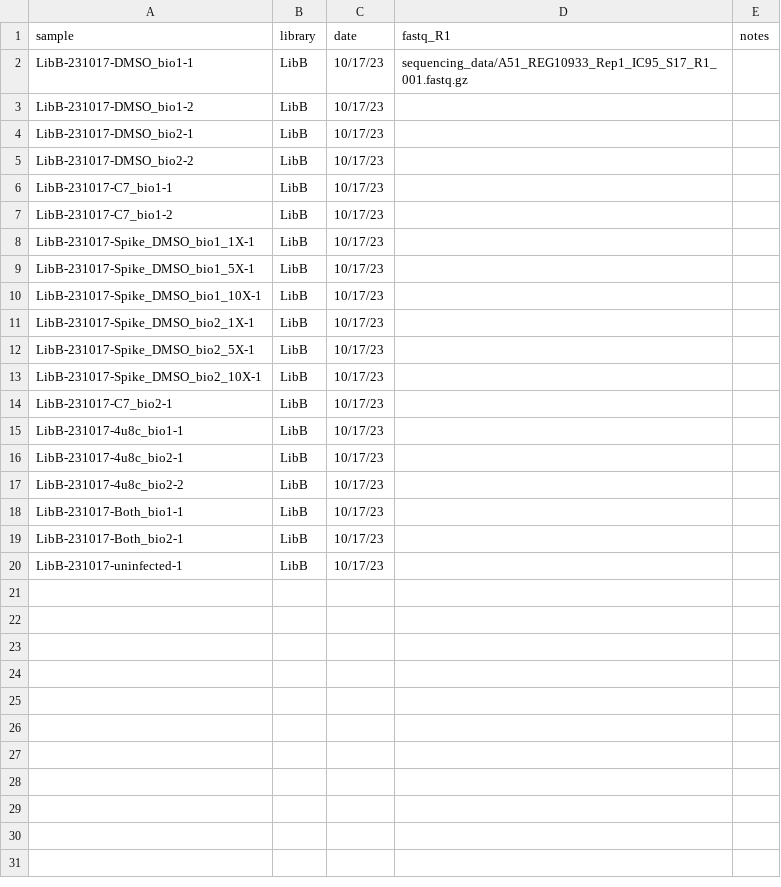
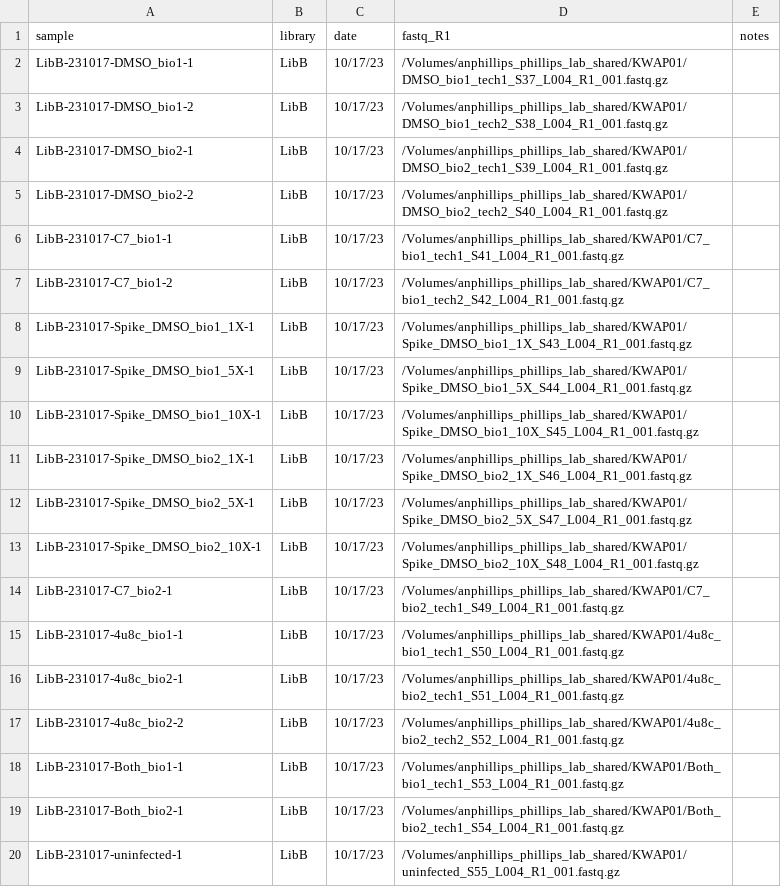
Before and after one commit to kwalcott97/kw_dms, a CSV file: data/barcode_runs.csv, drawn as a sheet.

Commit message:
stuff

```diff
--- a/data/barcode_runs.csv
+++ b/data/barcode_runs.csv
@@ -1,20 +1,20 @@
 sample,library,date,fastq_R1,notes
-LibB-231017-DMSO_bio1-1,LibB,10/17/23,sequencing_data/A51_REG10933_Rep1_IC95_S17_R1_001.fastq.gz,
-LibB-231017-DMSO_bio1-2,LibB,10/17/23,,
-LibB-231017-DMSO_bio2-1,LibB,10/17/23,,
-LibB-231017-DMSO_bio2-2,LibB,10/17/23,,
-LibB-231017-C7_bio1-1,LibB,10/17/23,,
-LibB-231017-C7_bio1-2,LibB,10/17/23,,
-LibB-231017-Spike_DMSO_bio1_1X-1,LibB,10/17/23,,
-LibB-231017-Spike_DMSO_bio1_5X-1,LibB,10/17/23,,
-LibB-231017-Spike_DMSO_bio1_10X-1,LibB,10/17/23,,
-LibB-231017-Spike_DMSO_bio2_1X-1,LibB,10/17/23,,
-LibB-231017-Spike_DMSO_bio2_5X-1,LibB,10/17/23,,
-LibB-231017-Spike_DMSO_bio2_10X-1,LibB,10/17/23,,
-LibB-231017-C7_bio2-1,LibB,10/17/23,,
-LibB-231017-4u8c_bio1-1,LibB,10/17/23,,
-LibB-231017-4u8c_bio2-1,LibB,10/17/23,,
-LibB-231017-4u8c_bio2-2,LibB,10/17/23,,
-LibB-231017-Both_bio1-1,LibB,10/17/23,,
-LibB-231017-Both_bio2-1,LibB,10/17/23,,
-LibB-231017-uninfected-1,LibB,10/17/23,,
+LibB-231017-DMSO_bio1-1,LibB,10/17/23,/Volumes/anphillips_phillips_lab_shared/KWAP01/DMSO_bio1_tech1_S37_L004_R1_001.fastq.gz,
+LibB-231017-DMSO_bio1-2,LibB,10/17/23,/Volumes/anphillips_phillips_lab_shared/KWAP01/DMSO_bio1_tech2_S38_L004_R1_001.fastq.gz,
+LibB-231017-DMSO_bio2-1,LibB,10/17/23,/Volumes/anphillips_phillips_lab_shared/KWAP01/DMSO_bio2_tech1_S39_L004_R1_001.fastq.gz,
+LibB-231017-DMSO_bio2-2,LibB,10/17/23,/Volumes/anphillips_phillips_lab_shared/KWAP01/DMSO_bio2_tech2_S40_L004_R1_001.fastq.gz,
+LibB-231017-C7_bio1-1,LibB,10/17/23,/Volumes/anphillips_phillips_lab_shared/KWAP01/C7_bio1_tech1_S41_L004_R1_001.fastq.gz,
+LibB-231017-C7_bio1-2,LibB,10/17/23,/Volumes/anphillips_phillips_lab_shared/KWAP01/C7_bio1_tech2_S42_L004_R1_001.fastq.gz,
+LibB-231017-Spike_DMSO_bio1_1X-1,LibB,10/17/23,/Volumes/anphillips_phillips_lab_shared/KWAP01/Spike_DMSO_bio1_1X_S43_L004_R1_001.fastq.gz,
+LibB-231017-Spike_DMSO_bio1_5X-1,LibB,10/17/23,/Volumes/anphillips_phillips_lab_shared/KWAP01/Spike_DMSO_bio1_5X_S44_L004_R1_001.fastq.gz,
+LibB-231017-Spike_DMSO_bio1_10X-1,LibB,10/17/23,/Volumes/anphillips_phillips_lab_shared/KWAP01/Spike_DMSO_bio1_10X_S45_L004_R1_001.fastq.gz,
+LibB-231017-Spike_DMSO_bio2_1X-1,LibB,10/17/23,/Volumes/anphillips_phillips_lab_shared/KWAP01/Spike_DMSO_bio2_1X_S46_L004_R1_001.fastq.gz,
+LibB-231017-Spike_DMSO_bio2_5X-1,LibB,10/17/23,/Volumes/anphillips_phillips_lab_shared/KWAP01/Spike_DMSO_bio2_5X_S47_L004_R1_001.fastq.gz,
+LibB-231017-Spike_DMSO_bio2_10X-1,LibB,10/17/23,/Volumes/anphillips_phillips_lab_shared/KWAP01/Spike_DMSO_bio2_10X_S48_L004_R1_001.fastq.gz,
+LibB-231017-C7_bio2-1,LibB,10/17/23,/Volumes/anphillips_phillips_lab_shared/KWAP01/C7_bio2_tech1_S49_L004_R1_001.fastq.gz,
+LibB-231017-4u8c_bio1-1,LibB,10/17/23,/Volumes/anphillips_phillips_lab_shared/KWAP01/4u8c_bio1_tech1_S50_L004_R1_001.fastq.gz,
+LibB-231017-4u8c_bio2-1,LibB,10/17/23,/Volumes/anphillips_phillips_lab_shared/KWAP01/4u8c_bio2_tech1_S51_L004_R1_001.fastq.gz,
+LibB-231017-4u8c_bio2-2,LibB,10/17/23,/Volumes/anphillips_phillips_lab_shared/KWAP01/4u8c_bio2_tech2_S52_L004_R1_001.fastq.gz,
+LibB-231017-Both_bio1-1,LibB,10/17/23,/Volumes/anphillips_phillips_lab_shared/KWAP01/Both_bio1_tech1_S53_L004_R1_001.fastq.gz,
+LibB-231017-Both_bio2-1,LibB,10/17/23,/Volumes/anphillips_phillips_lab_shared/KWAP01/Both_bio2_tech1_S54_L004_R1_001.fastq.gz,
+LibB-231017-uninfected-1,LibB,10/17/23,/Volumes/anphillips_phillips_lab_shared/KWAP01/uninfected_S55_L004_R1_001.fastq.gz,
```
